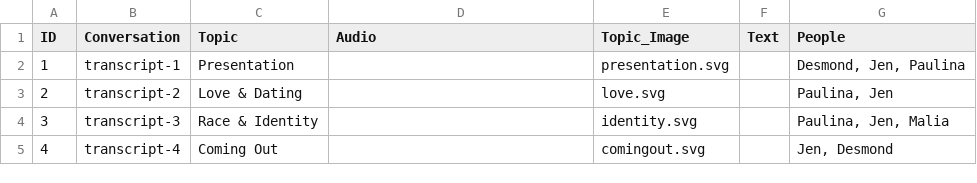
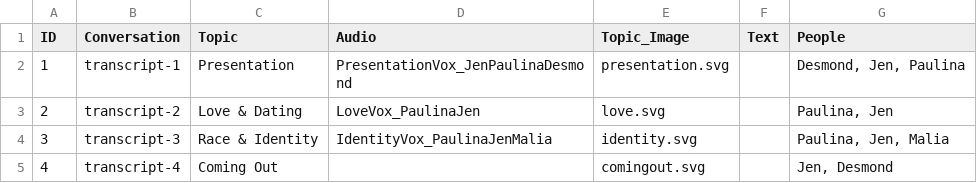
Before and after one commit to youthradio/intheirownwords, a CSV file: csvdata/Data.csv, drawn as a sheet.

```diff
--- a/csvdata/Data.csv
+++ b/csvdata/Data.csv
@@ -1,5 +1,5 @@
 ID,Conversation,Topic,Audio ,Topic_Image,Text,People
-1,transcript-1,Presentation,,presentation.svg,,"Desmond, Jen, Paulina"
-2,transcript-2,Love & Dating,,love.svg,,"Paulina, Jen"
-3,transcript-3,Race & Identity,,identity.svg,,"Paulina, Jen, Malia"
+1,transcript-1,Presentation,PresentationVox_JenPaulinaDesmond,presentation.svg,,"Desmond, Jen, Paulina"
+2,transcript-2,Love & Dating,LoveVox_PaulinaJen,love.svg,,"Paulina, Jen"
+3,transcript-3,Race & Identity,IdentityVox_PaulinaJenMalia,identity.svg,,"Paulina, Jen, Malia"
 4,transcript-4,Coming Out,,comingout.svg,,"Jen, Desmond"
```
Also changed, not shown: csvdata/People.csv, csvdata/transcript-1.csv, 9 other files.
